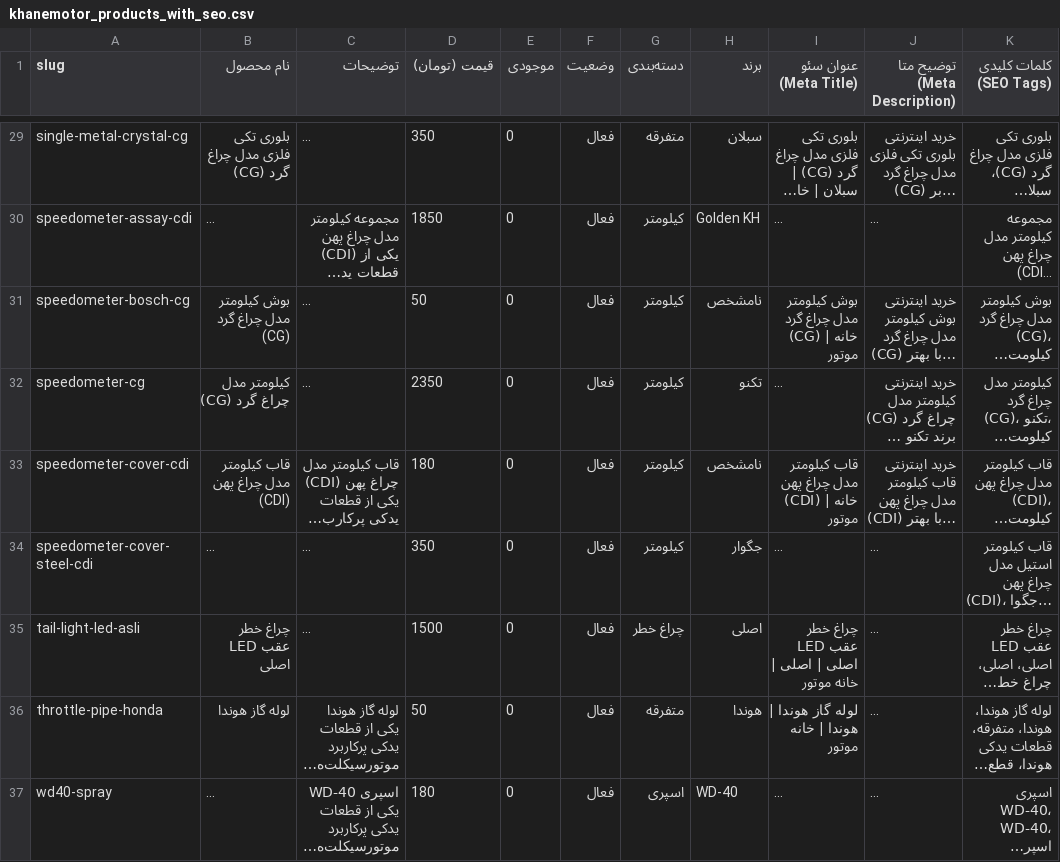
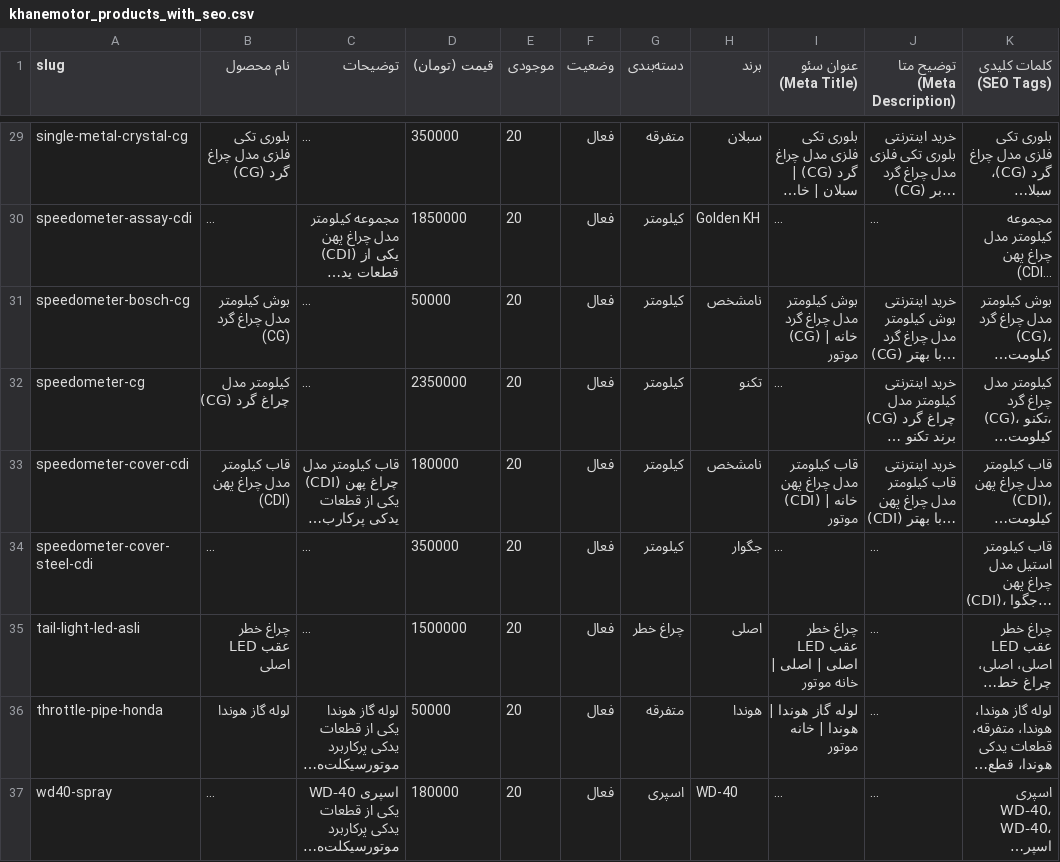
Before and after one commit to monstaws2/Langar, a CSV file: khanemotor_products_with_seo.csv, drawn as a sheet; only a part is shown, gaps mark what is left out; long unchanged cells end in …; the diff covers the shown part only; the diff names each change by its address in the sheet, - before the commit and + after, or states it on an @@ line.

```diff
--- a/khanemotor_products_with_seo.csv
+++ b/khanemotor_products_with_seo.csv
-D29 (قیمت (تومان)): 350
+D29 (قیمت (تومان)): 350000
-E29:E37 (موجودی): 0
+E29:E37 (موجودی): 20
-D30 (قیمت (تومان)): 1850
+D30 (قیمت (تومان)): 1850000
-D31 (قیمت (تومان)): 50
+D31 (قیمت (تومان)): 50000
-D32 (قیمت (تومان)): 2350
+D32 (قیمت (تومان)): 2350000
-D33 (قیمت (تومان)): 180
+D33 (قیمت (تومان)): 180000
-D34 (قیمت (تومان)): 350
+D34 (قیمت (تومان)): 350000
-D35 (قیمت (تومان)): 1500
+D35 (قیمت (تومان)): 1500000
-D36 (قیمت (تومان)): 50
+D36 (قیمت (تومان)): 50000
-D37 (قیمت (تومان)): 180
+D37 (قیمت (تومان)): 180000
```
Also changed, not shown: 54 edited cells elsewhere in this file, 8 other files.
